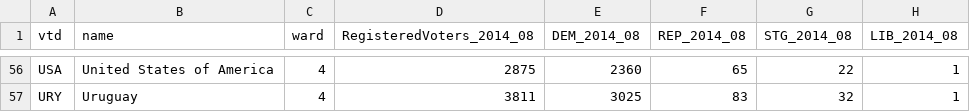
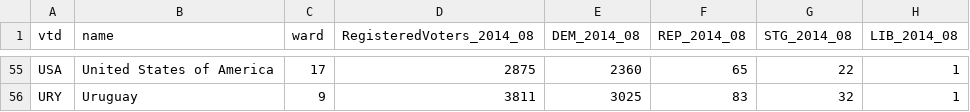
Before and after one commit to elhohn/global-farmsize-app, a CSV file: data/vtd.csv, drawn as a sheet; only a part is shown, gaps mark what is left out; addresses are those after the commit; the diff covers the shown part only; the diff names each change by its address in the sheet, - before the commit and + after, or states it on an @@ line.

```diff
--- a/data/vtd.csv
+++ b/data/vtd.csv
-C55 (ward): 4
+C55 (ward): 17
-C56 (ward): 4
+C56 (ward): 9
```
Also changed, not shown: 1 removed row and 53 edited cells elsewhere in this file, data/candidates.csv, data/contests.csv, 2 other files.
